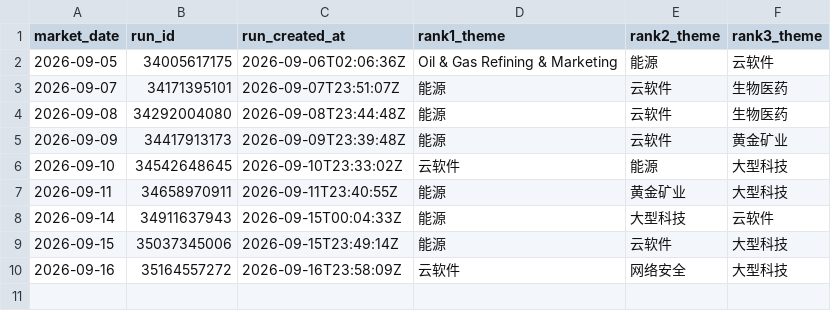
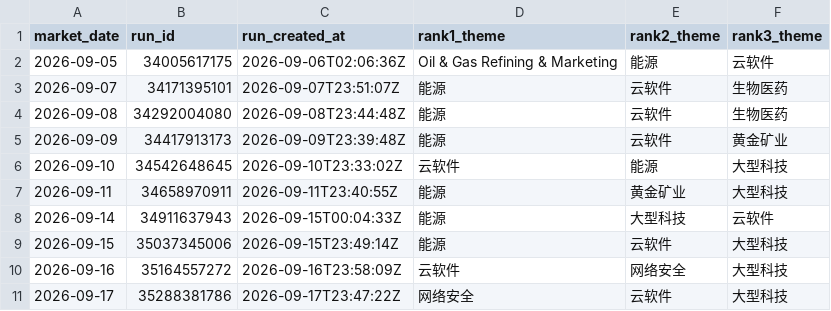
Before and after one commit to dingdinglean/stock-signal-tracker, a CSV file: data/sector_snapshots.csv, drawn as a sheet.

```diff
--- a/data/sector_snapshots.csv
+++ b/data/sector_snapshots.csv
@@ -10 +10,2 @@
 2026-09-16,35164557272,2026-09-16T23:58:09Z,云软件,网络安全,大型科技
+2026-09-17,35288381786,2026-09-17T23:47:22Z,网络安全,云软件,大型科技
```
Also changed, not shown: data/signal_history.csv, output/tracker_report.csv, 1 other file.
